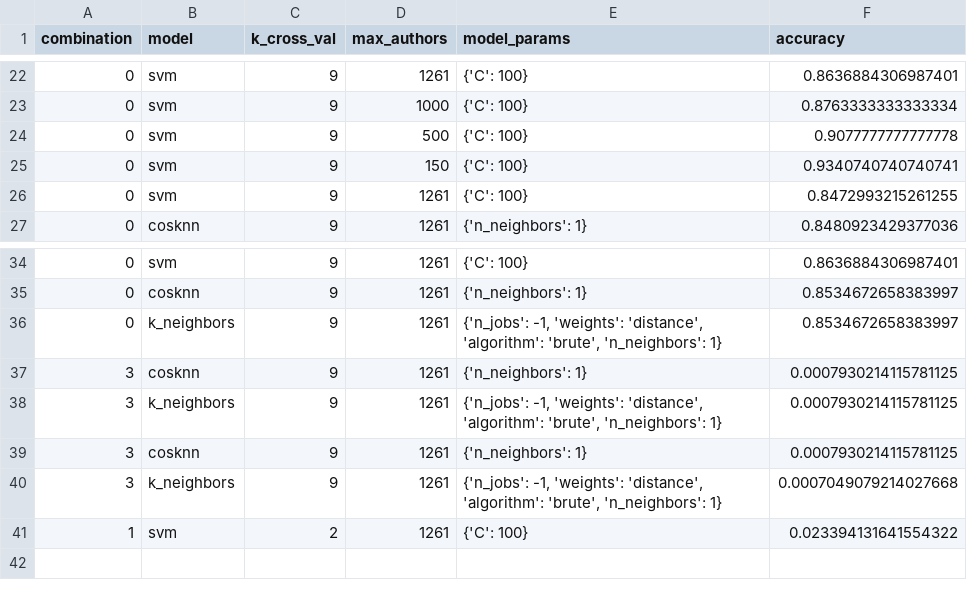
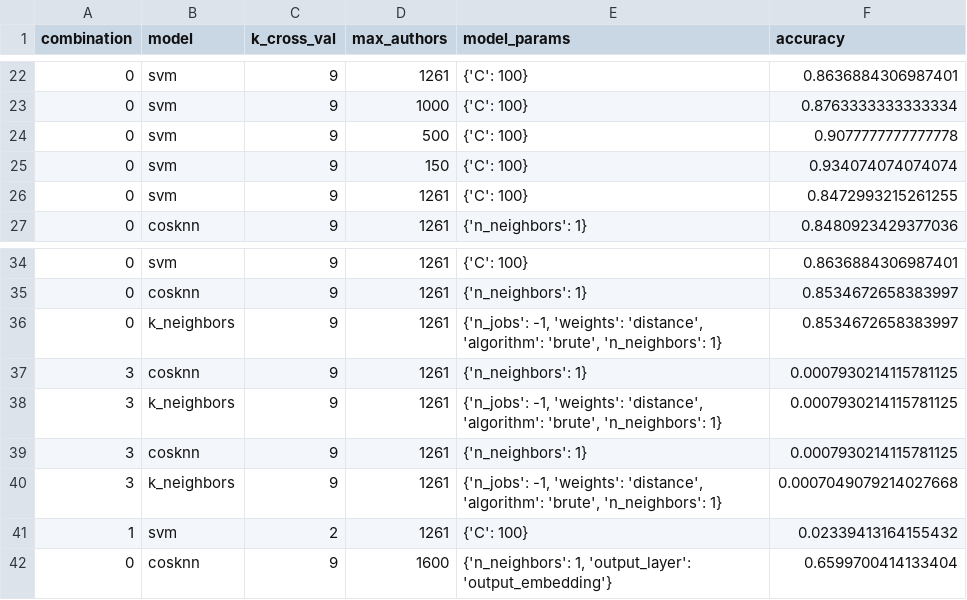
Before and after one commit to riels89/auth_ident, a CSV file: models/simclr/EXP0-testing-0-0-0/secondary_hyperparameter_matrix.csv, drawn as a sheet; only a part is shown, gaps mark what is left out.

```diff
--- a/models/simclr/EXP0-testing-0-0-0/secondary_hyperparameter_matrix.csv
+++ b/models/simclr/EXP0-testing-0-0-0/secondary_hyperparameter_matrix.csv
@@ -24,3 +24,3 @@ combination,model,k_cross_val,max_authors,model_params,accuracy
 0,svm,9,500,{'C': 100},0.9077777777777778
-0,svm,9,150,{'C': 100},0.9340740740740741
+0,svm,9,150,{'C': 100},0.934074074074074
 0,svm,9,1261,{'C': 100},0.8472993215261255
@@ -40,2 +40,3 @@ combination,model,k_cross_val,max_authors,model_params,accuracy
 3,k_neighbors,9,1261,"{'n_jobs': -1, 'weights': 'distance', 'algorithm': 'brute', 'n_neighbors': 1}",0.0007049079214027668
-1,svm,2,1261,{'C': 100},0.023394131641554322
+1,svm,2,1261,{'C': 100},0.02339413164155432
+0,cosknn,9,1600,"{'n_neighbors': 1, 'output_layer': 'output_embedding'}",0.6599700414133404
```
Also changed, not shown: models/simclr/EXP10-in_emb_size-12-4-20/hyperparameter_matrix.csv, models/simclr/EXP9-spm-12-3-20/secondary_hyperparameter_matrix.csv, 29 other files.
